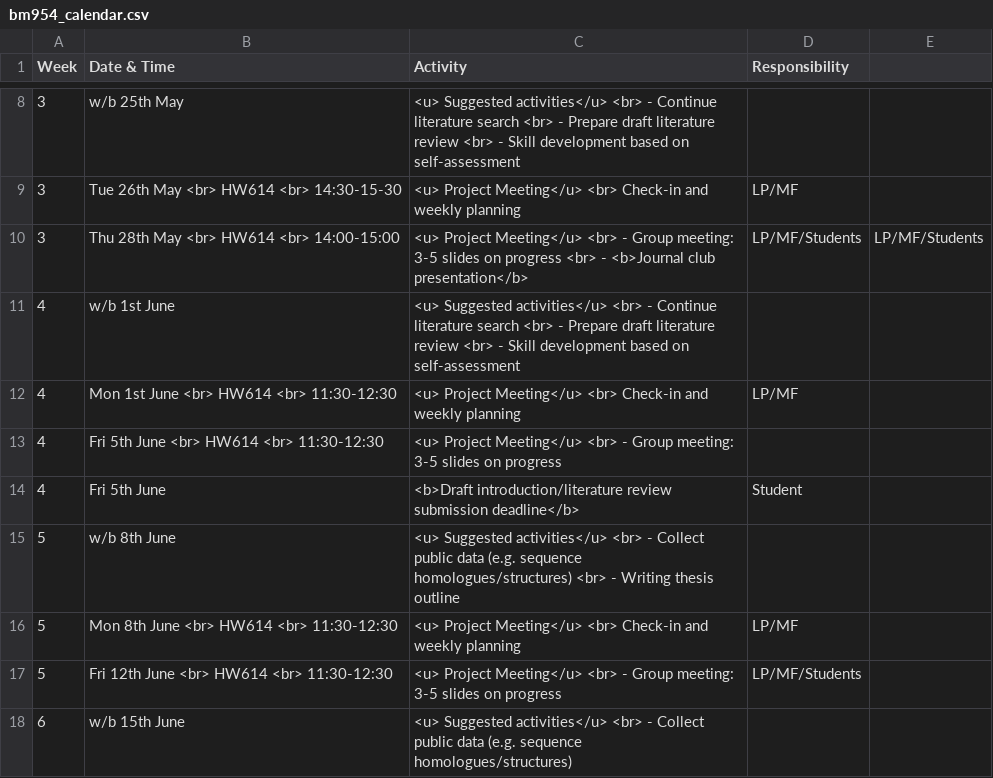
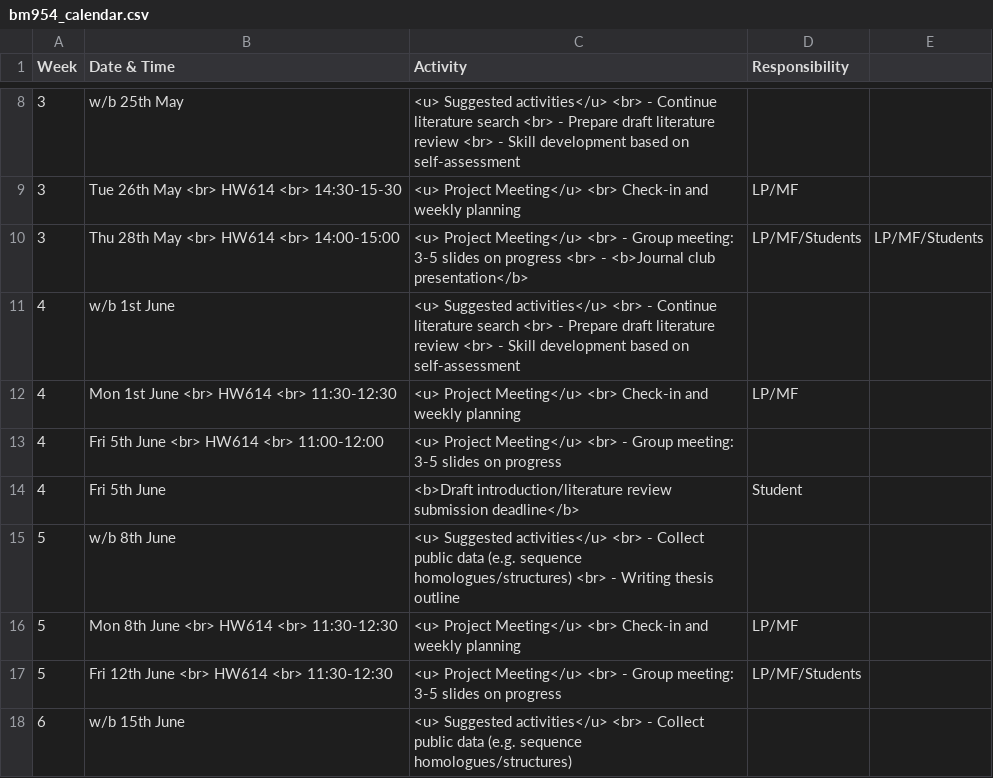
Before and after one commit to sipbs-compbiol/BM954-Project, a CSV file: assets/calendars/bm954_calendar.csv, drawn as a sheet; only a part is shown, gaps mark what is left out.

Commit message:
update meeting time for Fri 5th June

```diff
--- a/assets/calendars/bm954_calendar.csv
+++ b/assets/calendars/bm954_calendar.csv
@@ -12,3 +12,3 @@ Week,Date & Time,Activity,Responsibility
 4,Mon 1st June <br> HW614 <br> 11:30-12:30,<u> Project Meeting</u> <br> Check-in and weekly planning,LP/MF
-4,Fri 5th June <br> HW614 <br> 11:30-12:30,<u> Project Meeting</u> <br> - Group meeting: 3-5 slides on progress
+4,Fri 5th June <br> HW614 <br> 11:00-12:00,<u> Project Meeting</u> <br> - Group meeting: 3-5 slides on progress
 4,Fri 5th June,<b>Draft introduction/literature review submission deadline</b>,Student
```
